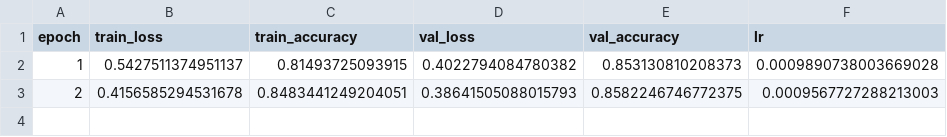
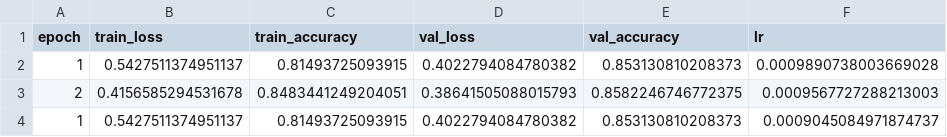
Before and after one commit to oliveirasamuel5959/pytorch-deeplearning-ddp, a CSV file: outputs/emnist_cnn/metrics/history.csv, drawn as a sheet; the diff names each change by its address in the sheet, - before the commit and + after, or states it on an @@ line.

```diff
--- a/outputs/emnist_cnn/metrics/history.csv
+++ b/outputs/emnist_cnn/metrics/history.csv
+row 4: 1 | 0.5427511374951137 | 0.81493725093915 | 0.4022794084780382 | 0.853130810208373 | 0.0009045084971874737
```
Also changed, not shown: 3 other files.
